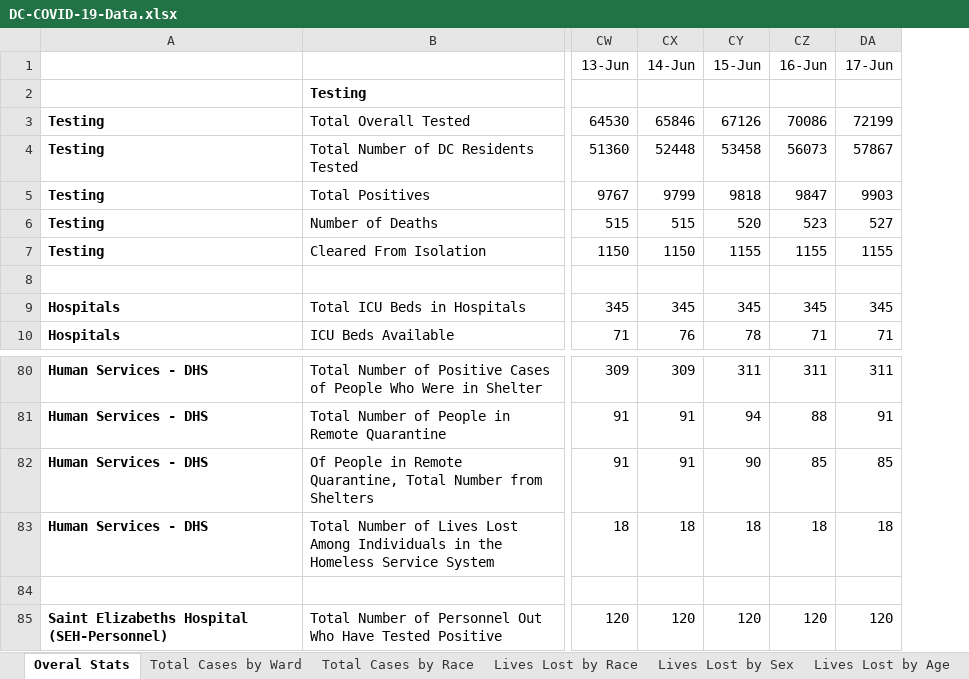
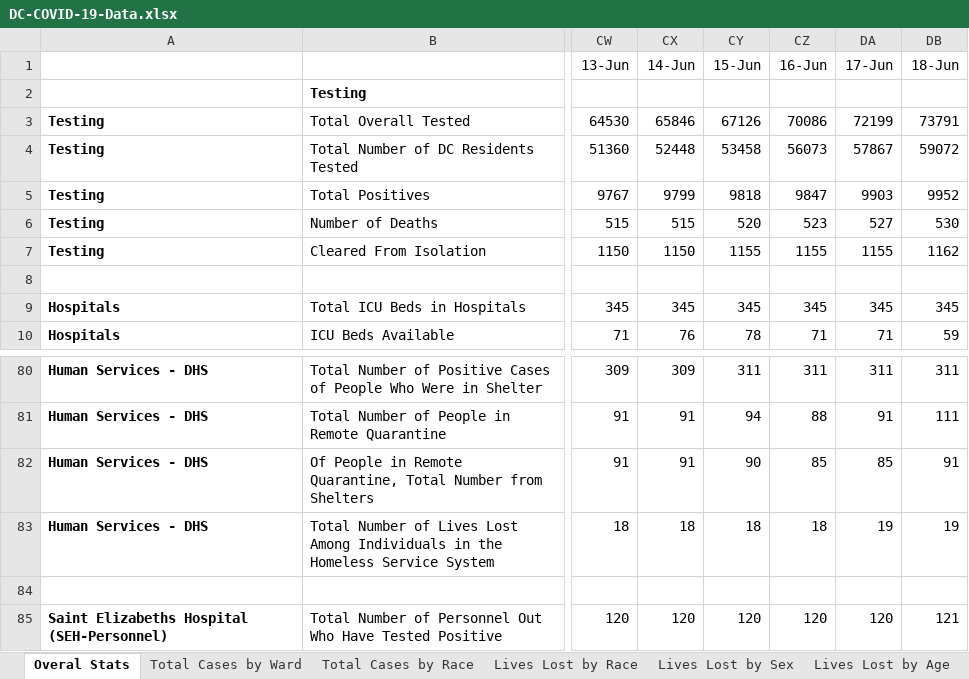
Before and after one commit to cobie8a/covid19-va-md-dc, an Excel workbook: temp/DC-COVID-19-Data.xlsx, sheet Overal Stats, drawn as a sheet; only a part is shown, gaps mark what is left out; values as stored, in another font and other column widths than the file's, no borders; the diff names each change by its address in the sheet, - before the commit and + after, or states it on an @@ line.

```diff
--- a/temp/DC-COVID-19-Data.xlsx (sheet Overal Stats)
+++ b/temp/DC-COVID-19-Data.xlsx (sheet Overal Stats)
+column DB (18-Jun), rows 3-10: 73791 | 59072 | 9952 | 530 | 1162 |  | 345 | 59; rows 80-85: 311 | 111 | 91 | 19 |  | 121
-DA83 (17-Jun): 18
+DA83 (17-Jun): 19
```
Also changed, not shown: sheet Community Cases Tested By OCME, sheet Lives Lost by Ward, sheet Lives Lost by Sex, sheet Lives Lost by Race, sheet Lives Lost by Age, sheet Total Cases by Ward, 2 more sheets, covid-19.xlsx, 10 other files.
